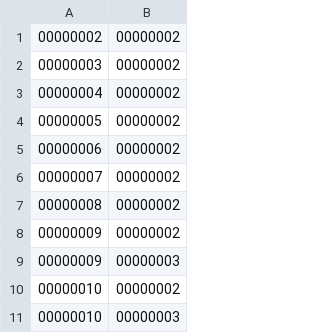
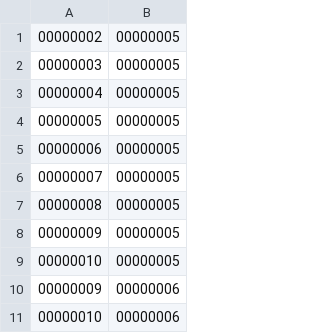
Before and after one commit to hebei8267/meloneehr, a CSV file: trunk/free/Free-Java/dbDate/MenuNodePermit.csv, drawn as a sheet.

```diff
--- a/trunk/free/Free-Java/dbDate/MenuNodePermit.csv
+++ b/trunk/free/Free-Java/dbDate/MenuNodePermit.csv
@@ -1,11 +1,11 @@
-00000002,00000002
-00000003,00000002
-00000004,00000002
-00000005,00000002
-00000006,00000002
-00000007,00000002
-00000008,00000002
-00000009,00000002
-00000009,00000003
-00000010,00000002
-00000010,00000003
+00000002,00000005
+00000003,00000005
+00000004,00000005
+00000005,00000005
+00000006,00000005
+00000007,00000005
+00000008,00000005
+00000009,00000005
+00000010,00000005
+00000009,00000006
+00000010,00000006
```
Also changed, not shown: 6 other files.
